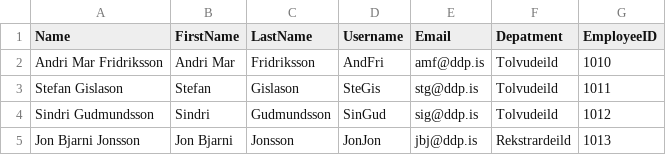
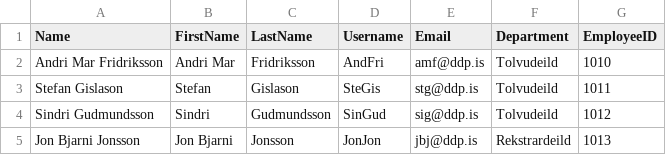
Before and after one commit to hnodriturbo/DDP-Linux-Infrastructure-Project, a CSV file: Scripts/Linux_Users.CSV, drawn as a sheet; only a part is shown; the diff names each change by its address in the sheet, - before the commit and + after, or states it on an @@ line.

```diff
--- a/Scripts/Linux_Users.CSV
+++ b/Scripts/Linux_Users.CSV
-F1: Depatment
+F1: Department
```
Also changed, not shown: 5 other files.
